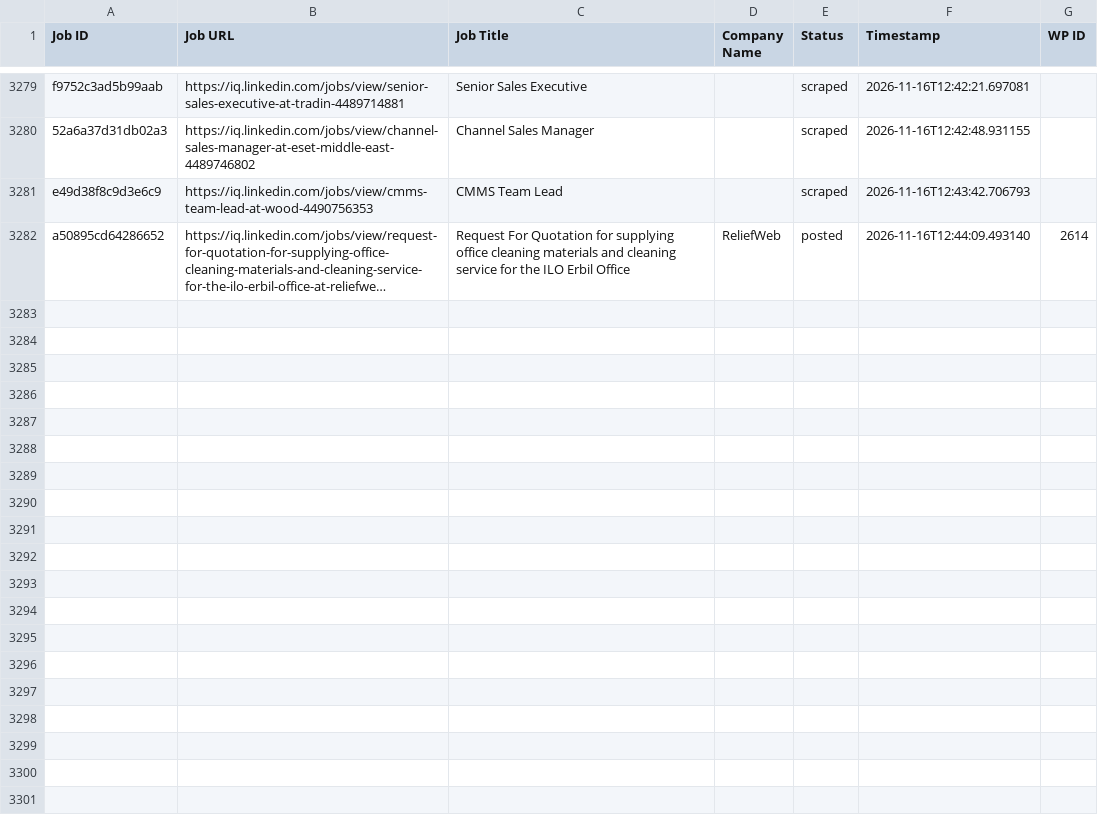
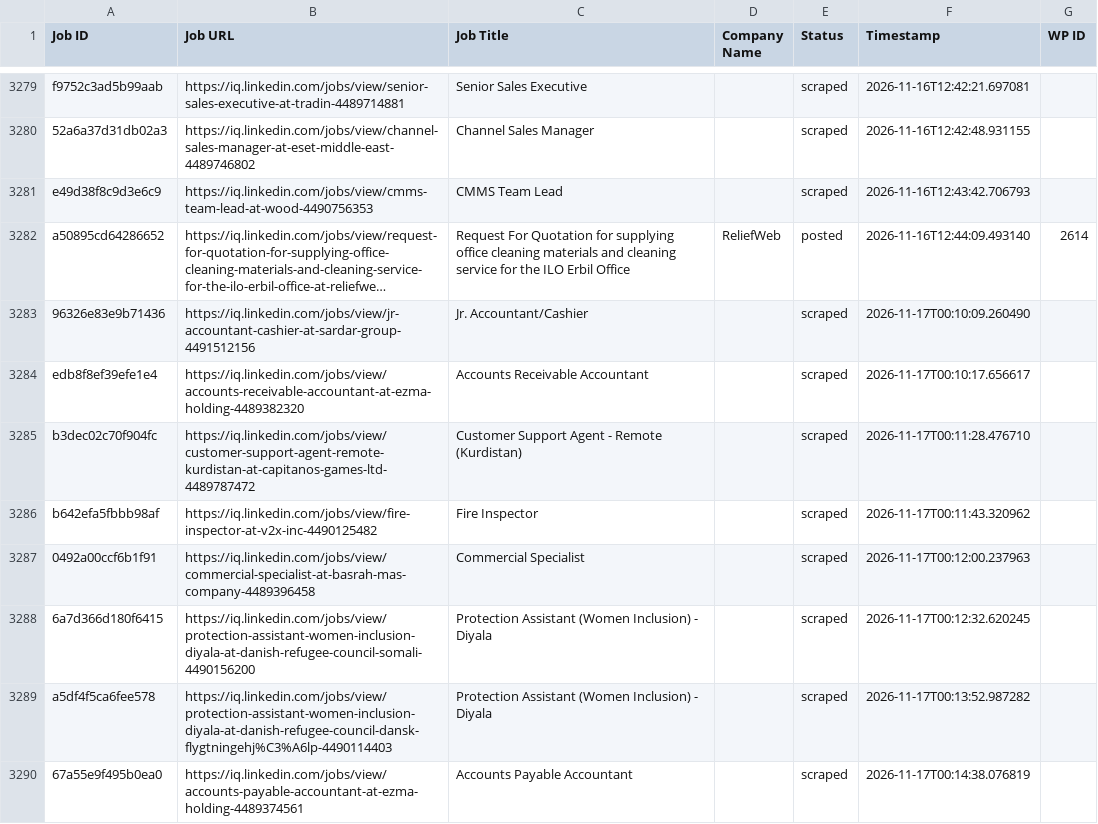
Before and after one commit to mimusdesign/iq, a CSV file: processed_jobs.csv, drawn as a sheet; only a part is shown, gaps mark what is left out; long unchanged cells end in …; the diff names each change by its address in the sheet, - before the commit and + after, or states it on an @@ line.

```diff
--- a/processed_jobs.csv
+++ b/processed_jobs.csv
+row 3283: 96326e83e9b71436 | https://iq.linkedin.com/jobs/view/jr-accountant-cashier-at-sardar-group-4491512156 | Jr. Accountant/Cashier |  | scraped | 2026-11-17T00:10:09.260490
+row 3284: edb8f8ef39efe1e4 | https://iq.linkedin.com/jobs/view/accounts-receivable-accountant-at-ezma-holding-4489382320 | Accounts Receivable Accountant |  | scraped | 2026-11-17T00:10:17.656617
+row 3285: b3dec02c70f904fc | https://iq.linkedin.com/jobs/view/customer-support-agent-remote-kurdistan-at-capitanos-games-ltd-4489787472 | Customer Support Agent - Remote (Kurdistan) |  | scraped | 2026-11-17T00:11:28.476710
+row 3286: b642efa5fbbb98af | https://iq.linkedin.com/jobs/view/fire-inspector-at-v2x-inc-4490125482 | Fire Inspector |  | scraped | 2026-11-17T00:11:43.320962
+row 3287: 0492a00ccf6b1f91 | https://iq.linkedin.com/jobs/view/commercial-specialist-at-basrah-mas-company-4489396458 | Commercial Specialist |  | scraped | 2026-11-17T00:12:00.237963
+row 3288: 6a7d366d180f6415 | https://iq.linkedin.com/jobs/view/protection-assistant-women-inclusion-diyala-at-danish-refugee-council-somali-4490156200 | Protection Assistant (Women Inclusion) - Diyala |  | scraped | 2026-11-17T00:12:32.620245
+row 3289: a5df4f5ca6fee578 | https://iq.linkedin.com/jobs/view/protection-assistant-women-inclusion-diyala-at-danish-refugee-council-dansk-flygtningehj%C3%A6lp-4490114403 | Protection Assistant (Women Inclusion) - Diyala |  | scraped | 2026-11-17T00:13:52.987282
+row 3290: 67a55e9f495b0ea0 | https://iq.linkedin.com/jobs/view/accounts-payable-accountant-at-ezma-holding-4489374561 | Accounts Payable Accountant |  | scraped | 2026-11-17T00:14:38.076819
```
